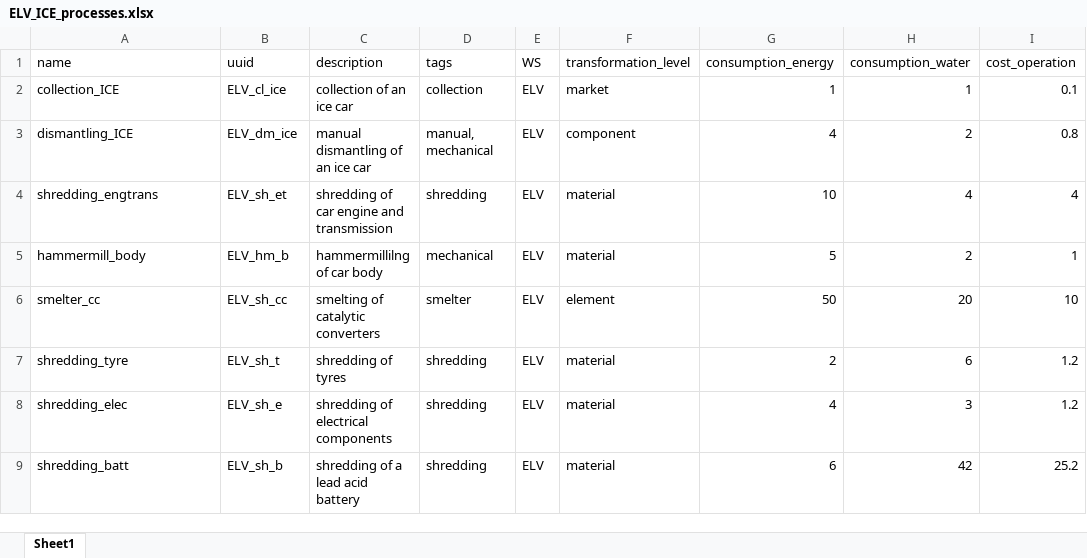
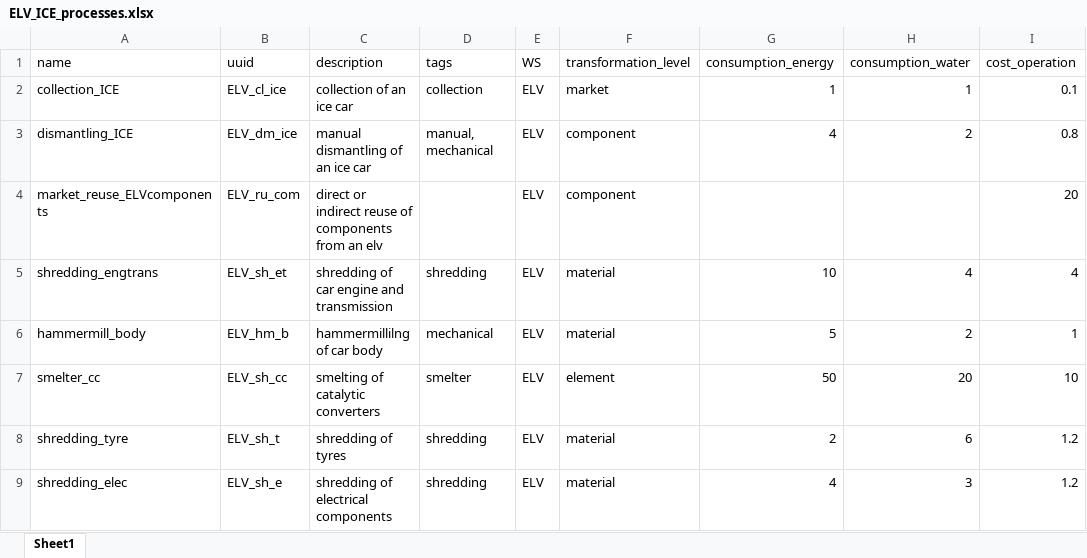
Before and after one commit to FutuRaM-Project/Recovery-Model, an Excel workbook: src/examples/ELV/data/ELV_ICE_processes.xlsx, sheet Sheet1, drawn as a sheet; only a part is shown; the shorter side is filled out with more unchanged rows; values as stored, in another font and other column widths than the file's, no borders; the diff names each change by its address in the sheet, - before the commit and + after, or states it on an @@ line.

```diff
--- a/src/examples/ELV/data/ELV_ICE_processes.xlsx (sheet Sheet1)
+++ b/src/examples/ELV/data/ELV_ICE_processes.xlsx (sheet Sheet1)
+row 4: market_reuse_ELVcomponents | ELV_ru_com | direct or indirect reuse of components from an elv |  | ELV | component |  |  | 20
```
Also changed, not shown: src/examples/ELV/data/ELV_ICE_TCs.xlsx, src/examples/ELV/data/ELV_ICE_flows.xlsx, 46 other files.
